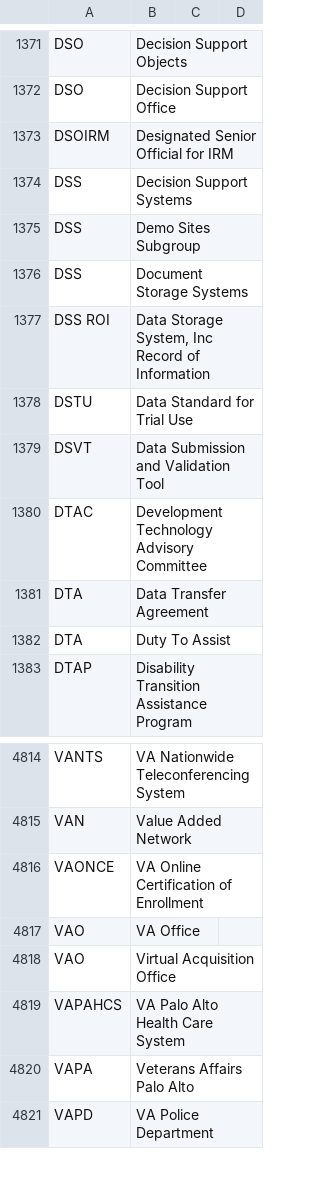
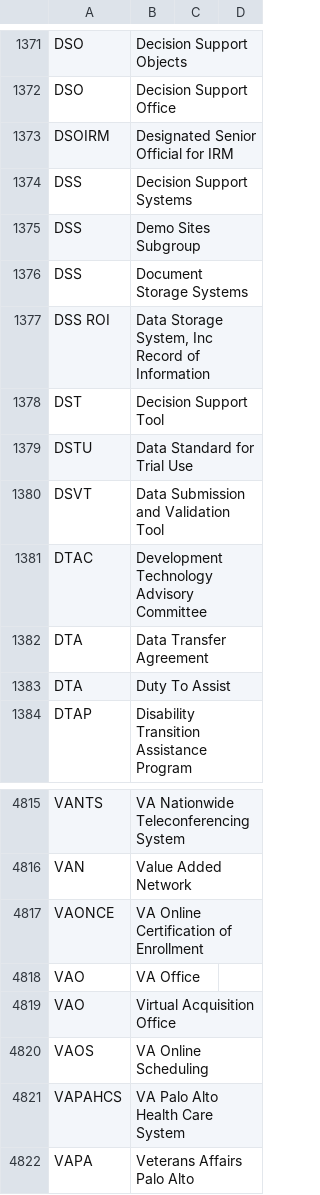
Before and after one commit to department-of-veterans-affairs/acronyms, a CSV file: acronyms.csv, drawn as a sheet; only a part is shown, gaps mark what is left out; the shorter side is filled out with more unchanged rows; the diff names each change by its address in the sheet, - before the commit and + after, or states it on an @@ line.

Commit message:
added DST and VAOS

```diff
--- a/acronyms.csv
+++ b/acronyms.csv
+row 1378: DST | Decision Support Tool
+row 4820: VAOS | VA Online Scheduling
```
